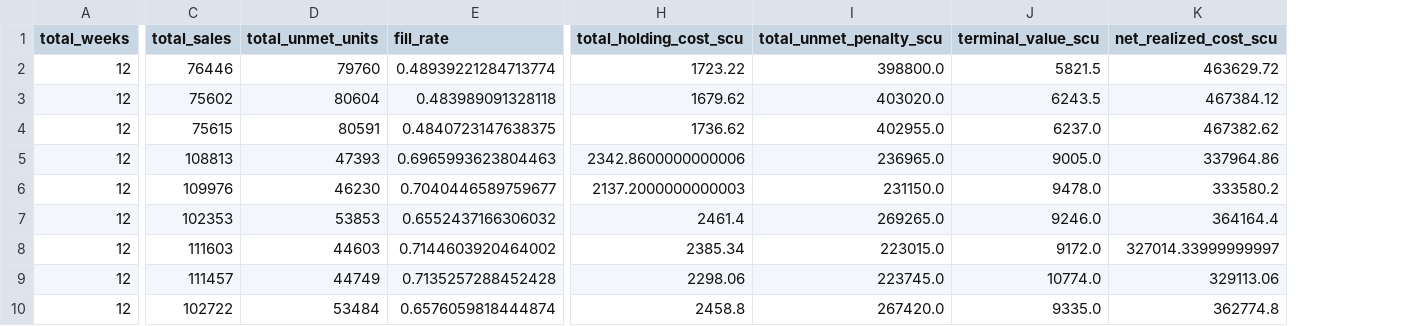
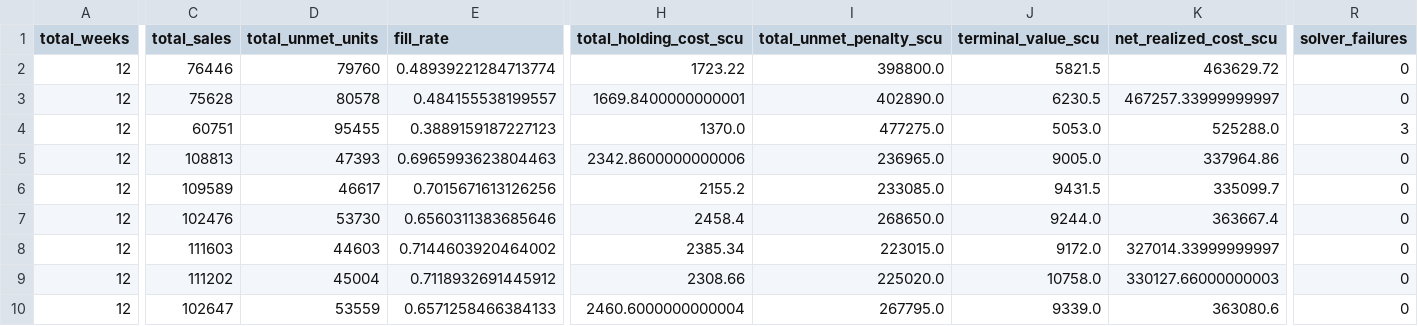
Before and after one commit to luqshzeeq3601-art/03_DemandGuard_Demand_Forecasting_Inventory_Optimisation, a CSV file: reports/inventory_stress_scenarios.csv, drawn as a sheet; only a part is shown, gaps mark what is left out; removed rows and columns are numbered as before the commit, all else as after; rows hold the shown columns only; the diff covers the shown part only; the diff names each change by its address in the sheet, - before the commit and + after, or states it on an @@ line.

```diff
--- a/reports/inventory_stress_scenarios.csv
+++ b/reports/inventory_stress_scenarios.csv
+column R (solver_failures), rows 2-3: 0 | 0; row 5: 0; row 8: 0
-C3 (total_sales): 75602
+C3 (total_sales): 75628
-D3 (total_unmet_units): 80604
+D3 (total_unmet_units): 80578
-E3 (fill_rate): 0.483989091328118
+E3 (fill_rate): 0.484155538199557
-H3 (total_holding_cost_scu): 1679.62
+H3 (total_holding_cost_scu): 1669.8400000000001
-I3 (total_unmet_penalty_scu): 403020.0
+I3 (total_unmet_penalty_scu): 402890.0
-J3 (terminal_value_scu): 6243.5
+J3 (terminal_value_scu): 6230.5
-K3 (net_realized_cost_scu): 467384.12
+K3 (net_realized_cost_scu): 467257.33999999997
-row 4: 12 | 75615 | 80591 | 0.4840723147638375 | 1736.62 | 402955.0 | 6237.0 | 467382.62
+row 4: 12 | 60751 | 95455 | 0.3889159187227123 | 1370.0 | 477275.0 | 5053.0 | 525288.0 | 3
-row 6: 12 | 109976 | 46230 | 0.7040446589759677 | 2137.2000000000003 | 231150.0 | 9478.0 | 333580.2
-row 7: 12 | 102353 | 53853 | 0.6552437166306032 | 2461.4 | 269265.0 | 9246.0 | 364164.4
+row 6: 12 | 109589 | 46617 | 0.7015671613126256 | 2155.2 | 233085.0 | 9431.5 | 335099.7 | 0
+row 7: 12 | 102476 | 53730 | 0.6560311383685646 | 2458.4 | 268650.0 | 9244.0 | 363667.4 | 0
-row 9: 12 | 111457 | 44749 | 0.7135257288452428 | 2298.06 | 223745.0 | 10774.0 | 329113.06
-row 10: 12 | 102722 | 53484 | 0.6576059818444874 | 2458.8 | 267420.0 | 9335.0 | 362774.8
+row 9: 12 | 111202 | 45004 | 0.7118932691445912 | 2308.66 | 225020.0 | 10758.0 | 330127.66000000003 | 0
+row 10: 12 | 102647 | 53559 | 0.6571258466384133 | 2460.6000000000004 | 267795.0 | 9339.0 | 363080.6 | 0
```
Also changed, not shown: 1 edited cell elsewhere in this file, reports/holdout_simulation_metrics.csv, reports/k_factor_validation.csv, 36 other files.
